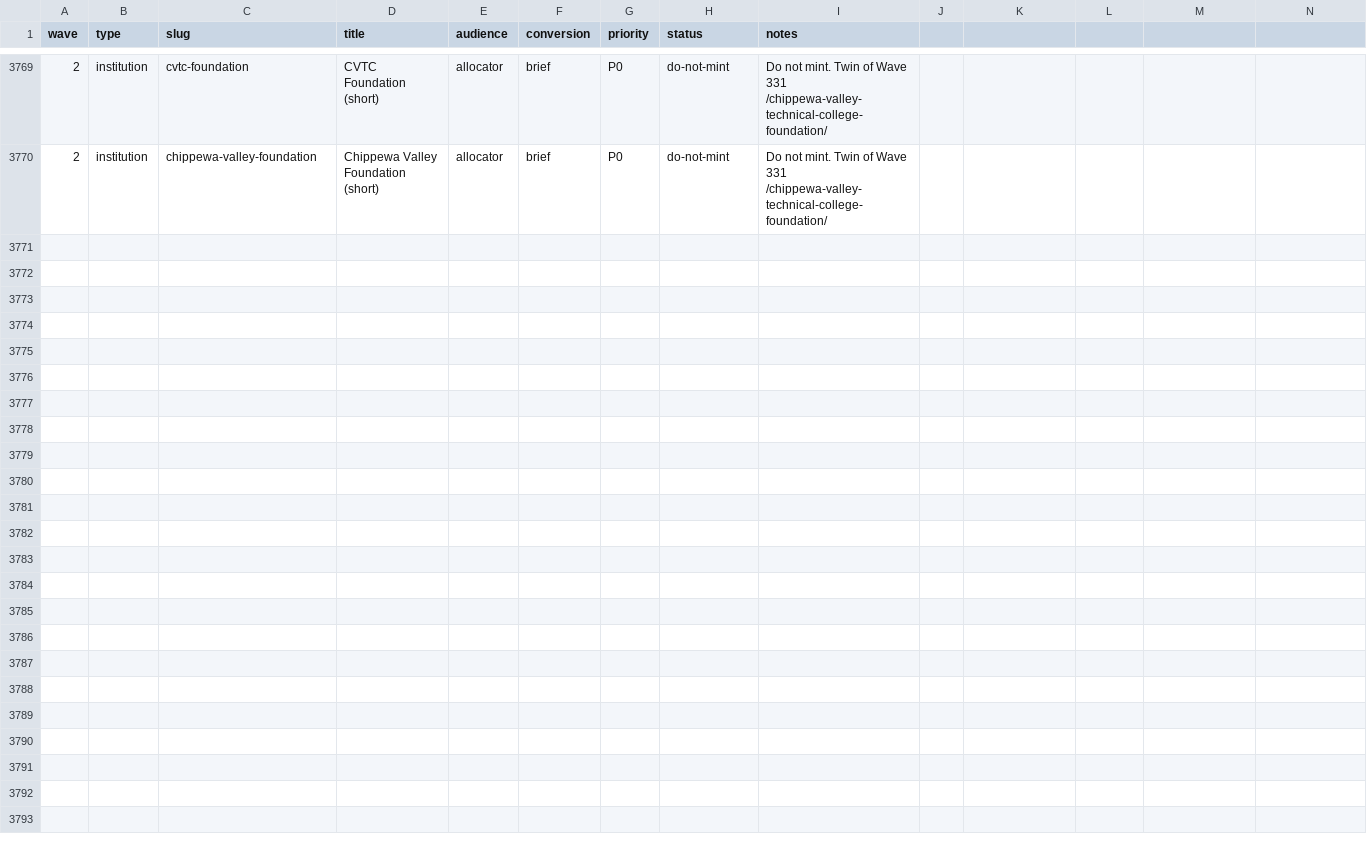
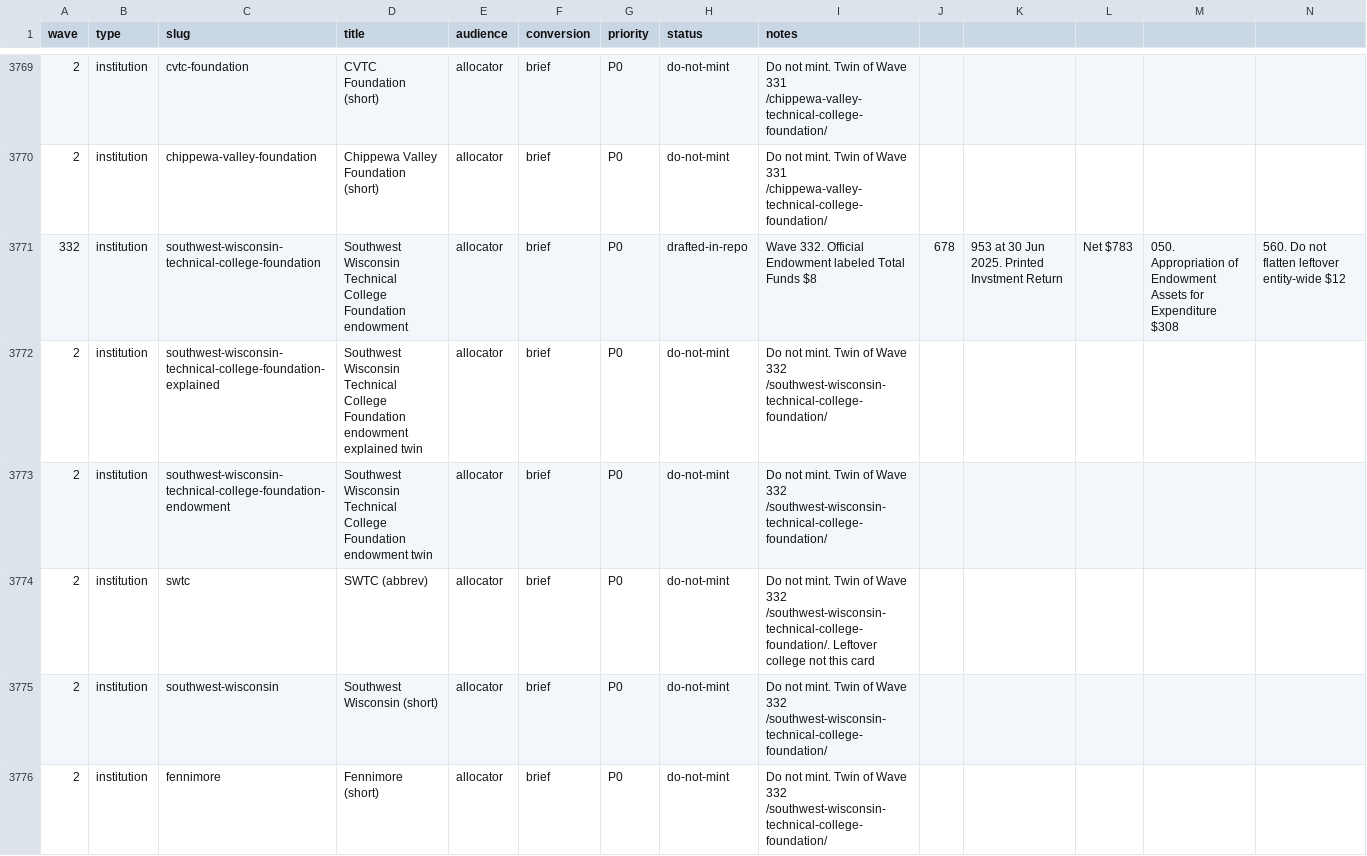
Before and after one commit to timcanada/uao-insurance-gate, a CSV file: seo-aeo/inventory/priority-slugs.csv, drawn as a sheet; only a part is shown, gaps mark what is left out; rows hold the shown columns only; the diff covers the shown part only; the diff names each change by its address in the sheet, - before the commit and + after, or states it on an @@ line.

```diff
--- a/seo-aeo/inventory/priority-slugs.csv
+++ b/seo-aeo/inventory/priority-slugs.csv
+row 3771: 332 | institution | southwest-wisconsin-technical-college-foundation | Southwest Wisconsin Technical College Foundation endowment | allocator | brief | P0 | drafted-in-repo | Wave 332. Official Endowment labeled Total Funds $8 | 678 | 953 at 30 Jun 2025. Printed Invstment Return | Net $783 | 050. Appropriation of Endowment Assets for Expenditure $308 | 560. Do not flatten leftover entity-wide $12
+row 3772: 2 | institution | southwest-wisconsin-technical-college-foundation-explained | Southwest Wisconsin Technical College Foundation endowment explained twin | allocator | brief | P0 | do-not-mint | Do not mint. Twin of Wave 332 /southwest-wisconsin-technical-college-foundation/
+row 3773: 2 | institution | southwest-wisconsin-technical-college-foundation-endowment | Southwest Wisconsin Technical College Foundation endowment twin | allocator | brief | P0 | do-not-mint | Do not mint. Twin of Wave 332 /southwest-wisconsin-technical-college-foundation/
+row 3774: 2 | institution | swtc | SWTC (abbrev) | allocator | brief | P0 | do-not-mint | Do not mint. Twin of Wave 332 /southwest-wisconsin-technical-college-foundation/. Leftover college not this card
+row 3775: 2 | institution | southwest-wisconsin | Southwest Wisconsin (short) | allocator | brief | P0 | do-not-mint | Do not mint. Twin of Wave 332 /southwest-wisconsin-technical-college-foundation/
+row 3776: 2 | institution | fennimore | Fennimore (short) | allocator | brief | P0 | do-not-mint | Do not mint. Twin of Wave 332 /southwest-wisconsin-technical-college-foundation/
```
Also changed, not shown: 6 added rows elsewhere in this file, seo-aeo/inventory/keyword-board.csv, 11 other files.
